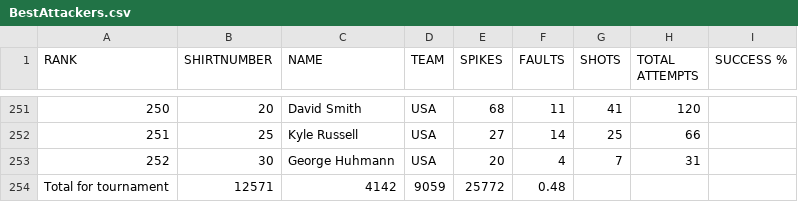
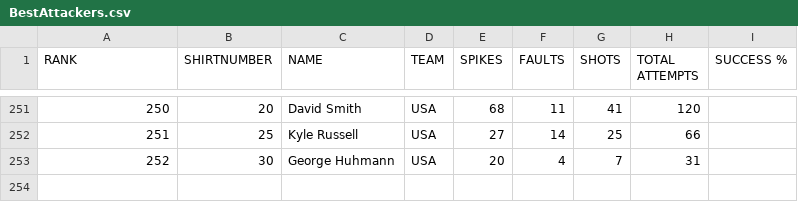
Before and after one commit to luizgt/visualizacao, a CSV file: data/attackers/BestAttackers.csv, drawn as a sheet; only a part is shown, gaps mark what is left out.

```diff
--- a/data/attackers/BestAttackers.csv
+++ b/data/attackers/BestAttackers.csv
@@ -253,2 +253 @@ RANK,SHIRTNUMBER,NAME,TEAM,SPIKES,FAULTS,SHOTS,TOTAL ATTEMPTS,SUCCESS %
 252,30,George Huhmann,USA,20,4,7,31,
-Total for tournament,12571,4142,9059,25772,0.48,,,
```
Also changed, not shown: data/attackers/Best-AVG.csv, 14 other files.
